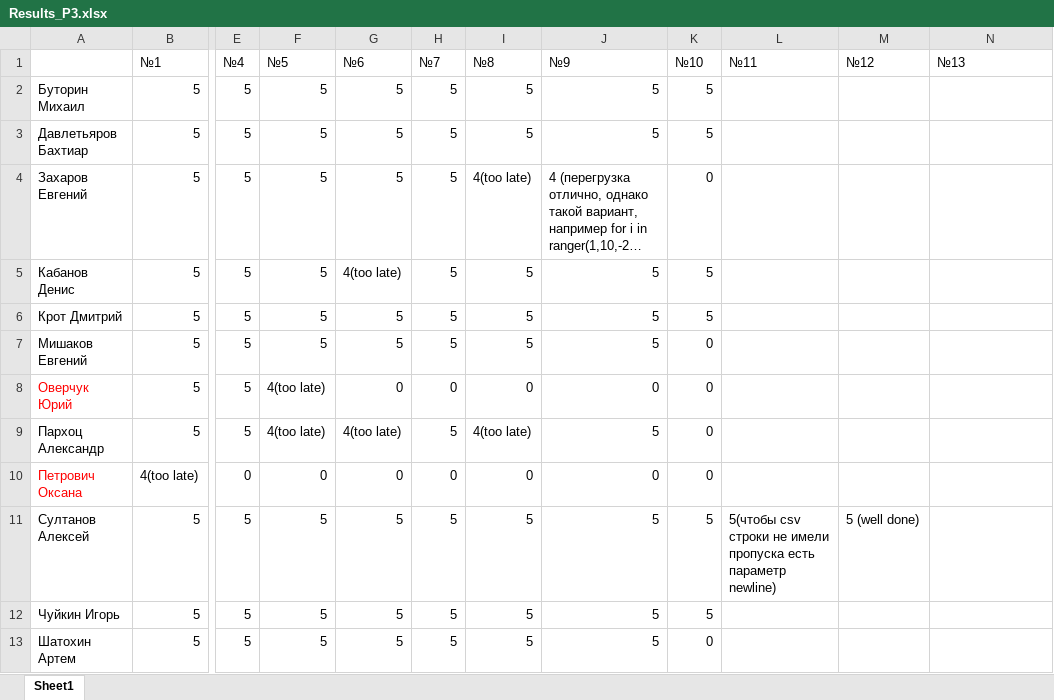
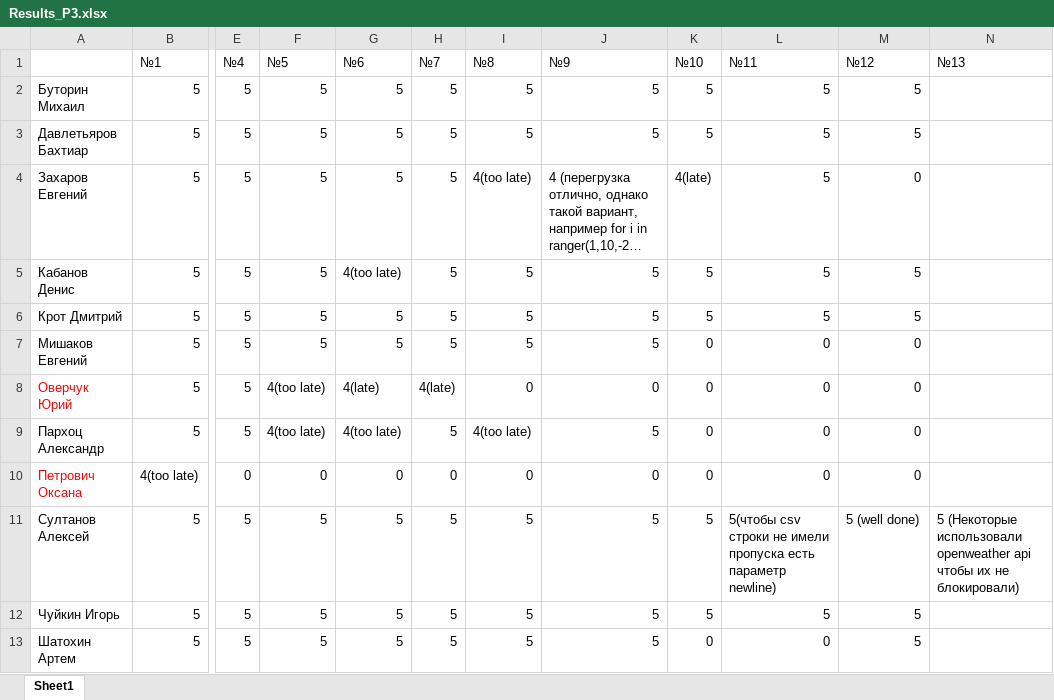
Before and after one commit to m-shalamov/Boot-camp, an Excel workbook: Results_P3.xlsx, sheet Sheet1, drawn as a sheet; only a part is shown, gaps mark what is left out; long unchanged cells end in …; values as stored, in another font and other column widths than the file's, no borders; the diff names each change by its address in the sheet, - before the commit and + after, or states it on an @@ line.

```diff
--- a/Results_P3.xlsx (sheet Sheet1)
+++ b/Results_P3.xlsx (sheet Sheet1)
-L2:L6 (№11): (empty)
+L2:L6 (№11): 5
-M2:M3 (№12): (empty)
+M2:M3 (№12): 5
-K4 (№10): 0
+K4 (№10): 4(late)
-M4 (№12): (empty)
+M4 (№12): 0
-M5:M6 (№12): (empty)
+M5:M6 (№12): 5
-L7:L10 (№11): (empty)
+L7:L10 (№11): 0
-M7:M10 (№12): (empty)
+M7:M10 (№12): 0
-G8 (№6): 0
+G8 (№6): 4(late)
-H8 (№7): 0
+H8 (№7): 4(late)
-N11 (№13): (empty)
+N11 (№13): 5 (Некоторые использовали openweather api чтобы их не блокировали)
-L12 (№11): (empty)
+L12 (№11): 5
-M12:M13 (№12): (empty)
+M12:M13 (№12): 5
-L13 (№11): (empty)
+L13 (№11): 0
```
Also changed, not shown: Results_P4.xlsx.
